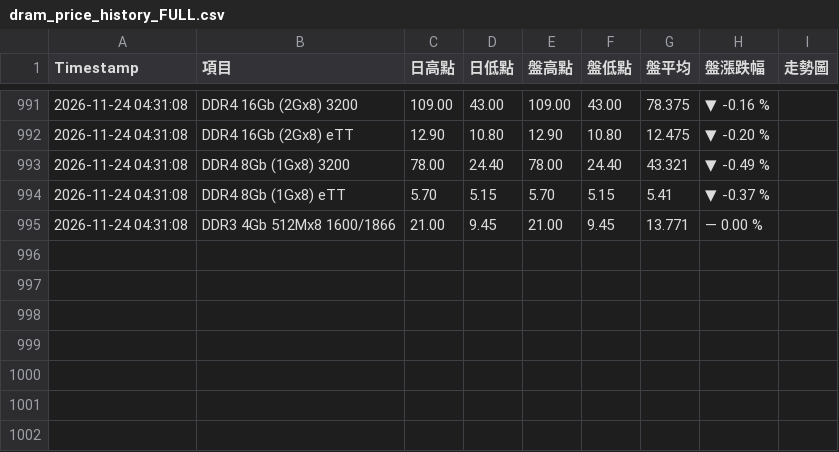
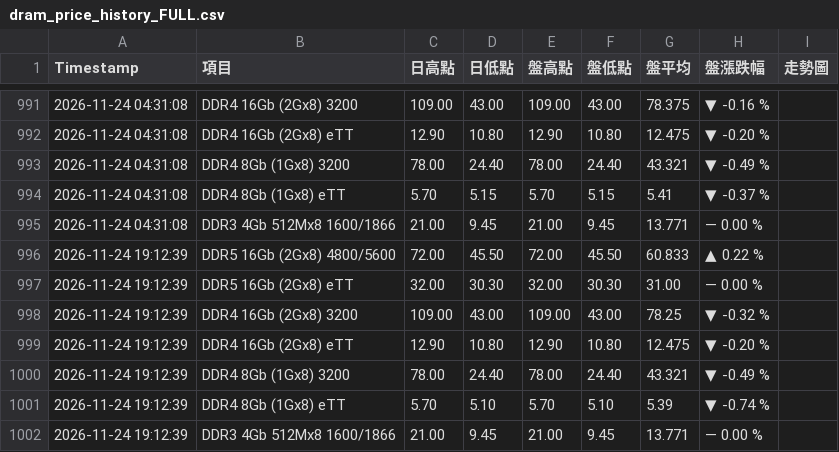
Before and after one commit to geekym0nkey/trendforce_dramprice, a CSV file: dram_price_history_FULL.csv, drawn as a sheet; only a part is shown, gaps mark what is left out; the diff names each change by its address in the sheet, - before the commit and + after, or states it on an @@ line.

```diff
--- a/dram_price_history_FULL.csv
+++ b/dram_price_history_FULL.csv
+row 996: 2026-11-24 19:12:39 | DDR5 16Gb (2Gx8) 4800/5600 | 72.00 | 45.50 | 72.00 | 45.50 | 60.833 | ▲ 0.22 %
+row 997: 2026-11-24 19:12:39 | DDR5 16Gb (2Gx8) eTT | 32.00 | 30.30 | 32.00 | 30.30 | 31.00 | — 0.00 %
+row 998: 2026-11-24 19:12:39 | DDR4 16Gb (2Gx8) 3200 | 109.00 | 43.00 | 109.00 | 43.00 | 78.25 | ▼ -0.32 %
+row 999: 2026-11-24 19:12:39 | DDR4 16Gb (2Gx8) eTT | 12.90 | 10.80 | 12.90 | 10.80 | 12.475 | ▼ -0.20 %
+row 1000: 2026-11-24 19:12:39 | DDR4 8Gb (1Gx8) 3200 | 78.00 | 24.40 | 78.00 | 24.40 | 43.321 | ▼ -0.49 %
+row 1001: 2026-11-24 19:12:39 | DDR4 8Gb (1Gx8) eTT | 5.70 | 5.10 | 5.70 | 5.10 | 5.39 | ▼ -0.74 %
+row 1002: 2026-11-24 19:12:39 | DDR3 4Gb 512Mx8 1600/1866 | 21.00 | 9.45 | 21.00 | 9.45 | 13.771 | — 0.00 %
```
